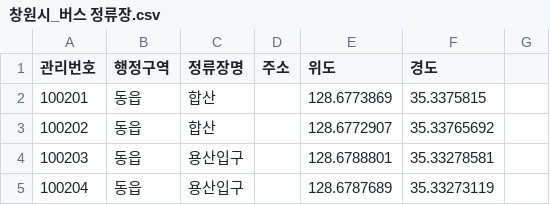
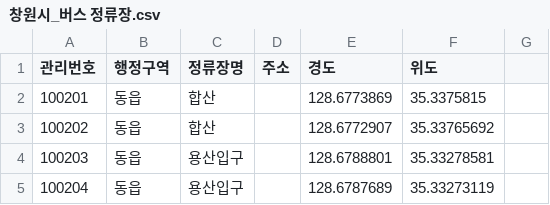
Before and after one commit to NayeonKeum/Jeonju_charging_station-, a CSV file: 창원 data 경도 위도 매핑/창원시_버스 정류장.csv, drawn as a sheet; only a part is shown.

Commit message:
위도 경도 칼럼명 바뀐 것 수정

```diff
--- a/창원 data 경도 위도 매핑/창원시_버스 정류장.csv
+++ b/창원 data 경도 위도 매핑/창원시_버스 정류장.csv
@@ -1,2 +1,2 @@
-관리번호,행정구역,정류장명,주소,위도,경도,
+관리번호,행정구역,정류장명,주소,경도,위도,
 100201,동읍,합산,,128.6773869,35.3375815,
```
